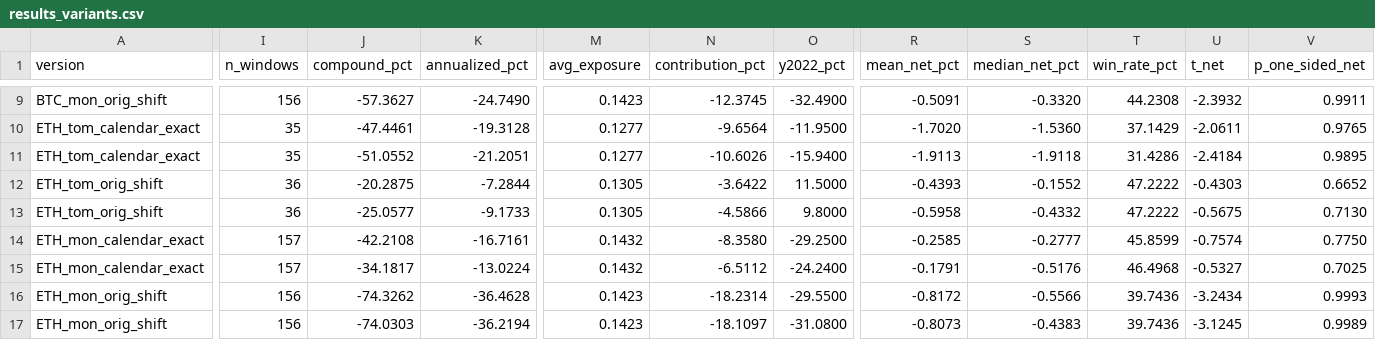
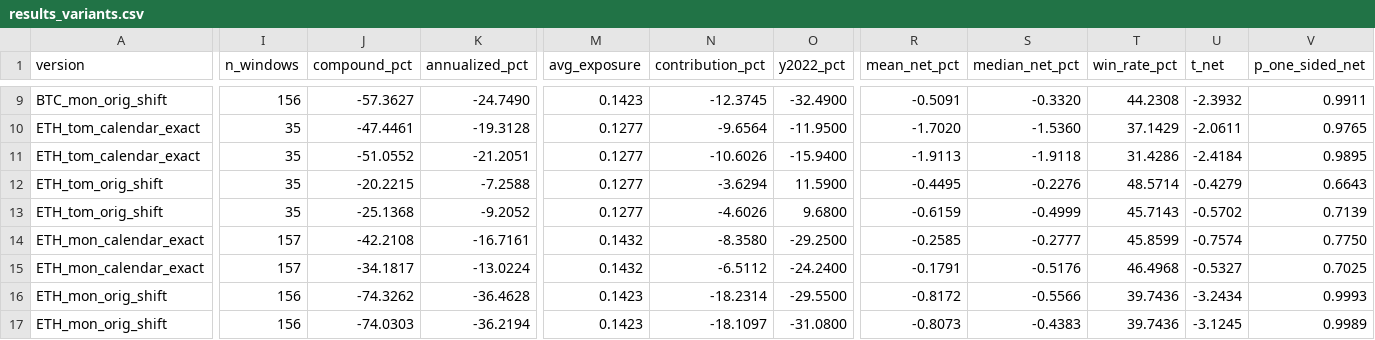
Before and after one commit to yugao-tum/trdproj-bots, a CSV file: bots/quant/replay/quant-002/results_variants.csv, drawn as a sheet; only a part is shown, gaps mark what is left out; the diff covers the shown part only; the diff names each change by its address in the sheet, - before the commit and + after, or states it on an @@ line.

```diff
--- a/bots/quant/replay/quant-002/results_variants.csv
+++ b/bots/quant/replay/quant-002/results_variants.csv
-I12:I13 (n_windows): 36
+I12:I13 (n_windows): 35
-J12 (compound_pct): -20.2875
+J12 (compound_pct): -20.2215
-K12 (annualized_pct): -7.2844
+K12 (annualized_pct): -7.2588
-M12:M13 (avg_exposure): 0.1305
+M12:M13 (avg_exposure): 0.1277
-N12 (contribution_pct): -3.6422
+N12 (contribution_pct): -3.6294
-O12 (y2022_pct): 11.5000
+O12 (y2022_pct): 11.5900
-R12 (mean_net_pct): -0.4393
+R12 (mean_net_pct): -0.4495
-S12 (median_net_pct): -0.1552
+S12 (median_net_pct): -0.2276
-T12 (win_rate_pct): 47.2222
+T12 (win_rate_pct): 48.5714
-U12 (t_net): -0.4303
+U12 (t_net): -0.4279
-V12 (p_one_sided_net): 0.6652
+V12 (p_one_sided_net): 0.6643
-J13 (compound_pct): -25.0577
+J13 (compound_pct): -25.1368
-K13 (annualized_pct): -9.1733
+K13 (annualized_pct): -9.2052
-N13 (contribution_pct): -4.5866
+N13 (contribution_pct): -4.6026
-O13 (y2022_pct): 9.8000
+O13 (y2022_pct): 9.6800
-R13 (mean_net_pct): -0.5958
+R13 (mean_net_pct): -0.6159
-S13 (median_net_pct): -0.4332
+S13 (median_net_pct): -0.4999
-T13 (win_rate_pct): 47.2222
+T13 (win_rate_pct): 45.7143
-U13 (t_net): -0.5675
+U13 (t_net): -0.5702
-V13 (p_one_sided_net): 0.7130
+V13 (p_one_sided_net): 0.7139
```
Also changed, not shown: 38 edited cells elsewhere in this file, bots/quant/replay/quant-002/placebo.csv, bots/quant/replay/quant-002/trades.csv, 11 other files.
